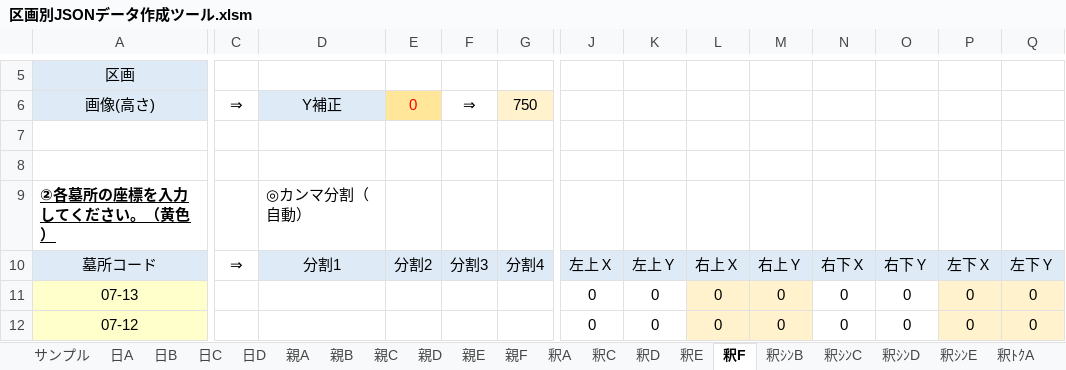
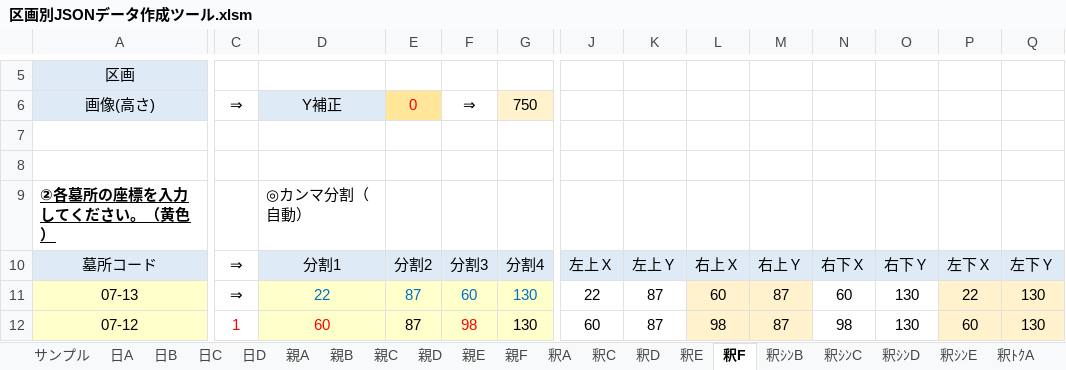
Before and after one commit to SystermDevelopment/YasiroRegrave, an Excel workbook: Tools/区画別JSONデータ作成ツール.xlsm, sheet 釈F, drawn as a sheet; only a part is shown, gaps mark what is left out; values as stored, in another font and other column widths than the file's, no borders; charts and pictures not drawn; the diff covers the shown part only; the diff names each change by its address in the sheet, - before the commit and + after, or states it on an @@ line.

```diff
--- a/Tools/区画別JSONデータ作成ツール.xlsm (sheet 釈F)
+++ b/Tools/区画別JSONデータ作成ツール.xlsm (sheet 釈F)
-C11: (empty)
+C11: ⇒
-D11: (empty)
+D11: 22
-D11:G12 fill: none
+D11:G12 fill: #FFFFCC
-E11:E12: (empty)
+E11:E12: 87
-F11: (empty)
+F11: 60
-G11:G12: (empty)
+G11:G12: 130
-J11: 0
+J11: 22
-K11:K12: 0
+K11:K12: 87
-L11: 0
+L11: 60
-M11:M12: 0
+M11:M12: 87
-N11: 0
+N11: 60
-O11:O12: 0
+O11:O12: 130
-P11: 0
+P11: 22
-Q11:Q12: 0
+Q11:Q12: 130
-C12: (empty)
+C12: 1
-D12: (empty)
+D12: 60
-F12: (empty)
+F12: 98
-J12: 0
+J12: 60
-L12: 0
+L12: 98
-N12: 0
+N12: 98
-P12: 0
+P12: 60
```
Also changed, not shown: 1 added row, 1289 edited cells and cell formats elsewhere in this sheet, sheet 釈A, sheet 親B, sheet 親C, sheet 釈C, sheet 親A, sheet 釈ｼﾝE, 8 more sheets, formulas that keep their value, 15 other files.
